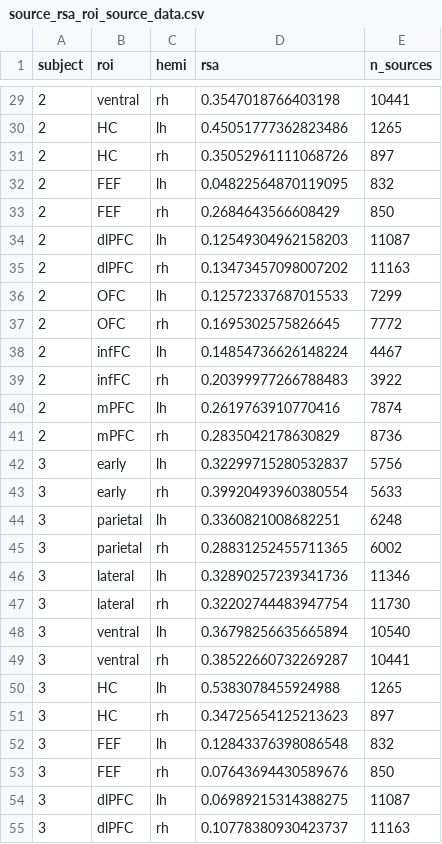
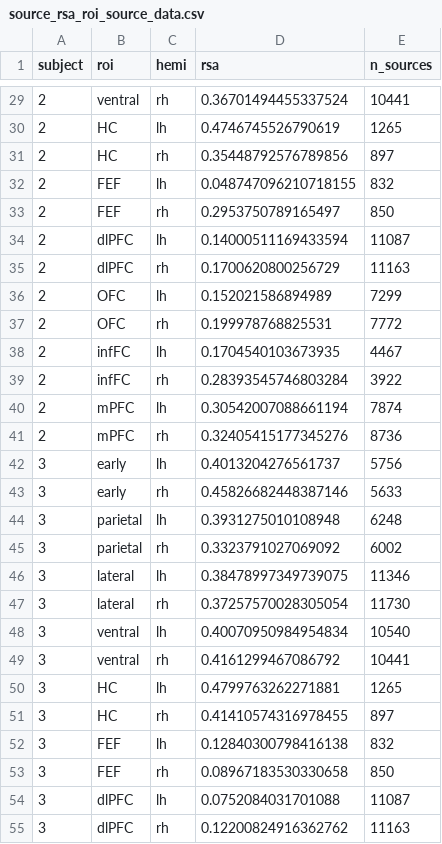
Before and after one commit to KietzmannLab/pyavs, a CSV file: scripts/rsa_analysis/source_rsa_figures/model-resnet50_ecoset_crop_layer-layer3/source_data/source_rsa_roi_source_data.csv, drawn as a sheet; only a part is shown, gaps mark what is left out; the diff covers the shown part only.

```diff
--- a/scripts/rsa_analysis/source_rsa_figures/model-resnet50_ecoset_crop_layer-layer3/source_data/source_rsa_roi_source_data.csv
+++ b/scripts/rsa_analysis/source_rsa_figures/model-resnet50_ecoset_crop_layer-layer3/source_data/source_rsa_roi_source_data.csv
@@ -29,27 +29,27 @@ subject,roi,hemi,rsa,n_sources
-2,ventral,rh,0.3547018766403198,10441
-2,HC,lh,0.45051777362823486,1265
-2,HC,rh,0.35052961111068726,897
-2,FEF,lh,0.04822564870119095,832
-2,FEF,rh,0.2684643566608429,850
-2,dlPFC,lh,0.12549304962158203,11087
-2,dlPFC,rh,0.13473457098007202,11163
-2,OFC,lh,0.12572337687015533,7299
-2,OFC,rh,0.1695302575826645,7772
-2,infFC,lh,0.14854736626148224,4467
-2,infFC,rh,0.20399977266788483,3922
-2,mPFC,lh,0.2619763910770416,7874
-2,mPFC,rh,0.2835042178630829,8736
-3,early,lh,0.32299715280532837,5756
-3,early,rh,0.39920493960380554,5633
-3,parietal,lh,0.3360821008682251,6248
-3,parietal,rh,0.28831252455711365,6002
-3,lateral,lh,0.32890257239341736,11346
-3,lateral,rh,0.32202744483947754,11730
-3,ventral,lh,0.36798256635665894,10540
-3,ventral,rh,0.38522660732269287,10441
-3,HC,lh,0.5383078455924988,1265
-3,HC,rh,0.34725654125213623,897
-3,FEF,lh,0.12843376398086548,832
-3,FEF,rh,0.07643694430589676,850
-3,dlPFC,lh,0.06989215314388275,11087
-3,dlPFC,rh,0.10778380930423737,11163
+2,ventral,rh,0.36701494455337524,10441
+2,HC,lh,0.4746745526790619,1265
+2,HC,rh,0.35448792576789856,897
+2,FEF,lh,0.048747096210718155,832
+2,FEF,rh,0.2953750789165497,850
+2,dlPFC,lh,0.14000511169433594,11087
+2,dlPFC,rh,0.1700620800256729,11163
+2,OFC,lh,0.152021586894989,7299
+2,OFC,rh,0.199978768825531,7772
+2,infFC,lh,0.1704540103673935,4467
+2,infFC,rh,0.28393545746803284,3922
+2,mPFC,lh,0.30542007088661194,7874
+2,mPFC,rh,0.32405415177345276,8736
+3,early,lh,0.4013204276561737,5756
+3,early,rh,0.45826682448387146,5633
+3,parietal,lh,0.3931275010108948,6248
+3,parietal,rh,0.3323791027069092,6002
+3,lateral,lh,0.38478997349739075,11346
+3,lateral,rh,0.37257570028305054,11730
+3,ventral,lh,0.40070950984954834,10540
+3,ventral,rh,0.4161299467086792,10441
+3,HC,lh,0.4799763262271881,1265
+3,HC,rh,0.41410574316978455,897
+3,FEF,lh,0.12840300798416138,832
+3,FEF,rh,0.08967183530330658,850
+3,dlPFC,lh,0.0752084031701088,11087
+3,dlPFC,rh,0.12200824916362762,11163
```
Also changed, not shown: 73 edited cells elsewhere in this file, 7 other files.
